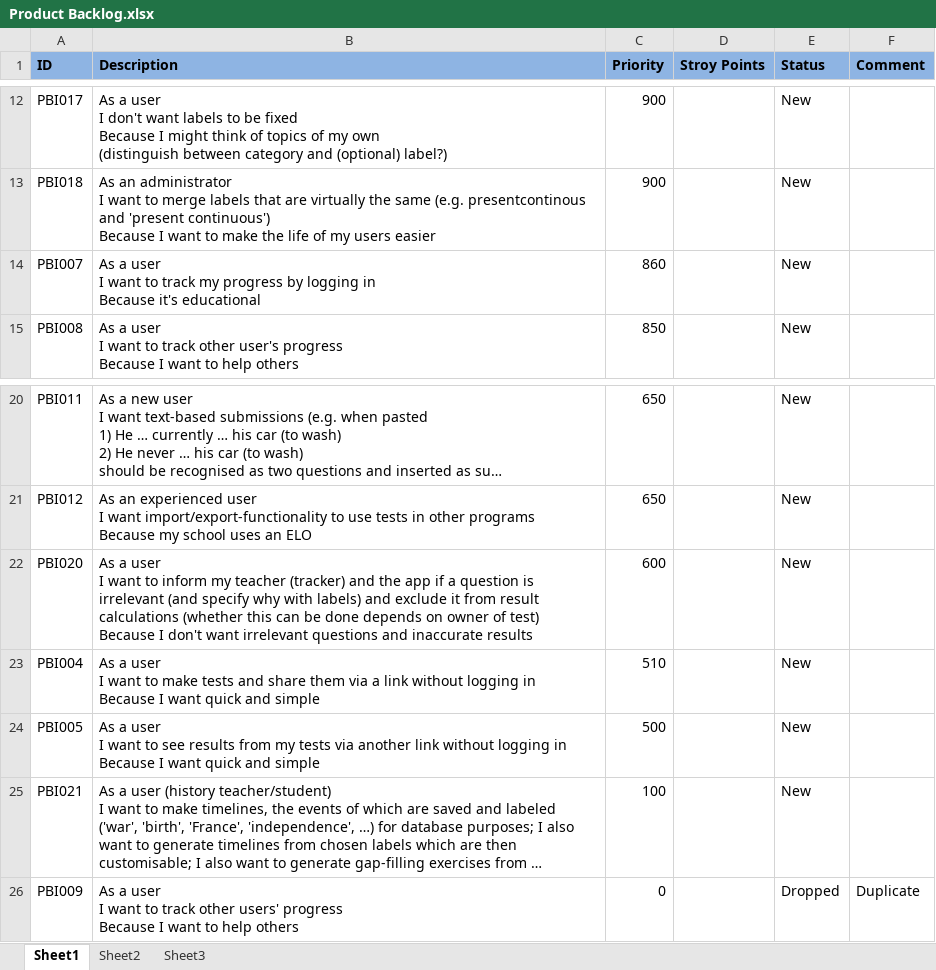
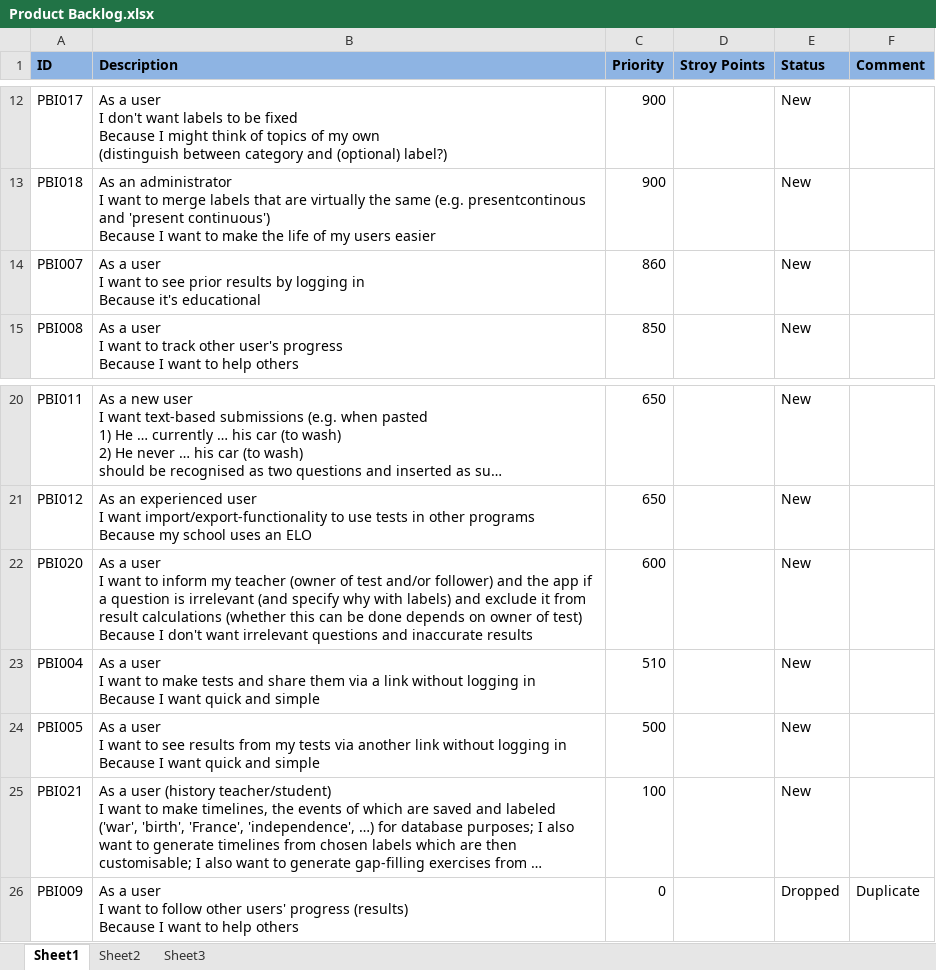
Before and after one commit to Jabberwocked/Prasso, an Excel workbook: Documentation/Product Backlog.xlsx, sheet Sheet1, drawn as a sheet; only a part is shown, gaps mark what is left out; long unchanged cells end in …; values as stored, in another font and other column widths than the file's, no borders; conditional formats not drawn; ↵ is a line break in a cell; the diff names each change by its address in the sheet, - before the commit and + after, or states it on an @@ line.

Commit message:
Changed 'track' to 'follow' + 'progress' to 'results'

```diff
--- a/Documentation/Product Backlog.xlsx (sheet Sheet1)
+++ b/Documentation/Product Backlog.xlsx (sheet Sheet1)
-B14 (Description): …want to track my progress by logging…
+B14 (Description): …want to see prior results by logging…
-B22 (Description): …my teacher (tracker) and the…
+B22 (Description): …my teacher (owner of test and/or follower) and the…
-B26 (Description): …want to track other users' progress ↵ Because I…
+B26 (Description): …want to follow other users' progress (results) ↵ Because I…
```
